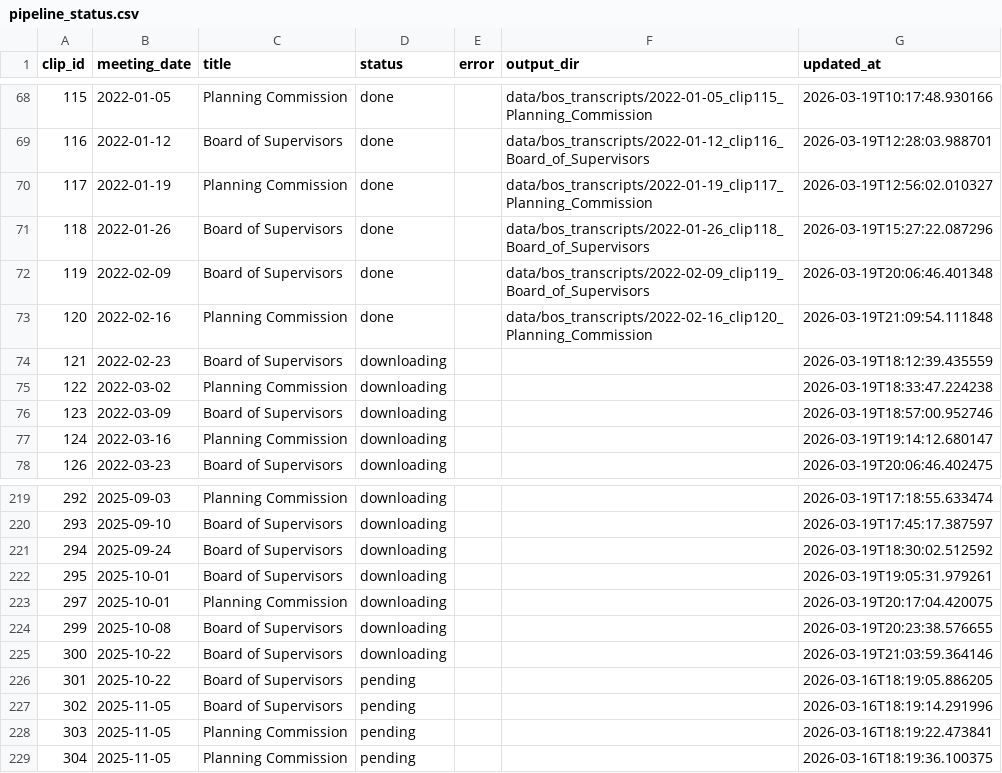
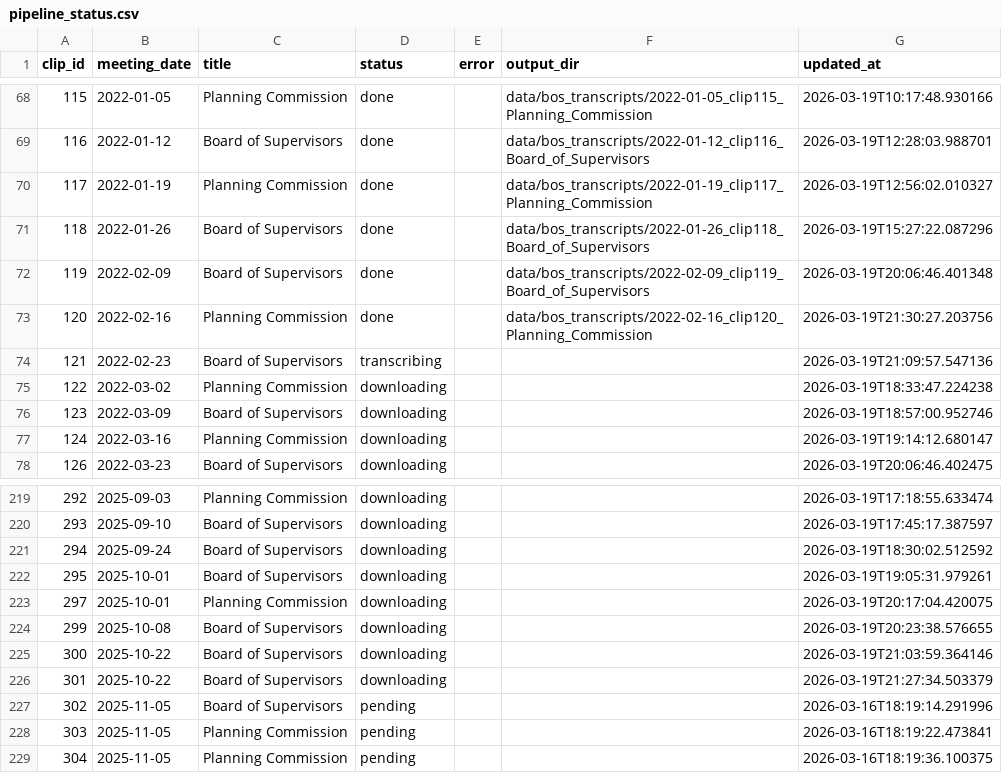
Before and after one commit to EthnTuttle/fredco-audit, a CSV file: data/bos_transcripts/pipeline_status.csv, drawn as a sheet; only a part is shown, gaps mark what is left out.

Commit message:
Add BoS transcript: 2022-02-16 clip120 Planning Commission

```diff
--- a/data/bos_transcripts/pipeline_status.csv
+++ b/data/bos_transcripts/pipeline_status.csv
@@ -72,4 +72,4 @@ clip_id,meeting_date,title,status,error,output_dir,updated_at
 119,2022-02-09,Board of Supervisors,done,,data/bos_transcripts/2022-02-09_clip119_Board_of_Supervisors,2026-03-19T20:06:46.401348
-120,2022-02-16,Planning Commission,done,,data/bos_transcripts/2022-02-16_clip120_Planning_Commission,2026-03-19T21:09:54.111848
-121,2022-02-23,Board of Supervisors,downloading,,,2026-03-19T18:12:39.435559
+120,2022-02-16,Planning Commission,done,,data/bos_transcripts/2022-02-16_clip120_Planning_Commission,2026-03-19T21:30:27.203756
+121,2022-02-23,Board of Supervisors,transcribing,,,2026-03-19T21:09:57.547136
 122,2022-03-02,Planning Commission,downloading,,,2026-03-19T18:33:47.224238
@@ -225,3 +225,3 @@ clip_id,meeting_date,title,status,error,output_dir,updated_at
 300,2025-10-22,Board of Supervisors,downloading,,,2026-03-19T21:03:59.364146
-301,2025-10-22,Board of Supervisors,pending,,,2026-03-16T18:19:05.886205
+301,2025-10-22,Board of Supervisors,downloading,,,2026-03-19T21:27:34.503379
 302,2025-11-05,Board of Supervisors,pending,,,2026-03-16T18:19:14.291996
```
Also changed, not shown: 3 other files.
